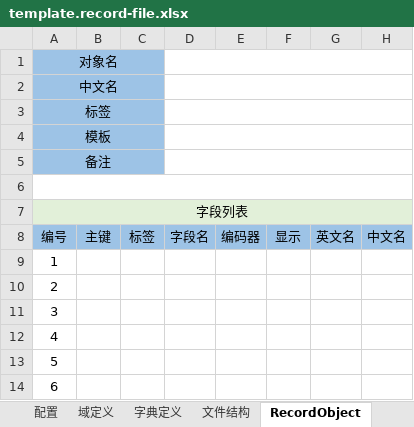
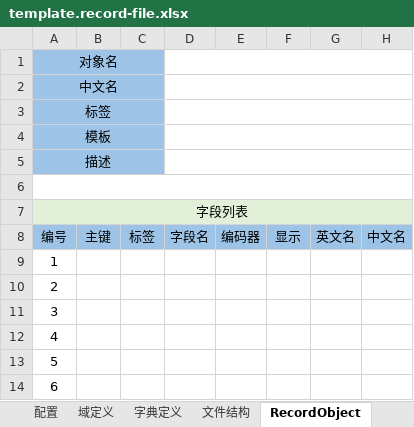
Before and after one commit to entropy-cloud/nop-entropy, an Excel workbook: nop-record/src/main/resources/_vfs/nop/record/imp/template.record-file.xlsx, sheet RecordObject, drawn as a sheet; only a part is shown; values as stored, in another font and other column widths than the file's, no borders; the diff names each change by its address in the sheet, - before the commit and + after, or states it on an @@ line.

```diff
--- a/nop-record/src/main/resources/_vfs/nop/record/imp/template.record-file.xlsx (sheet RecordObject)
+++ b/nop-record/src/main/resources/_vfs/nop/record/imp/template.record-file.xlsx (sheet RecordObject)
-A5: 备注
+A5: 描述
```
Also changed, not shown: sheet 文件结构, 27 other files.
